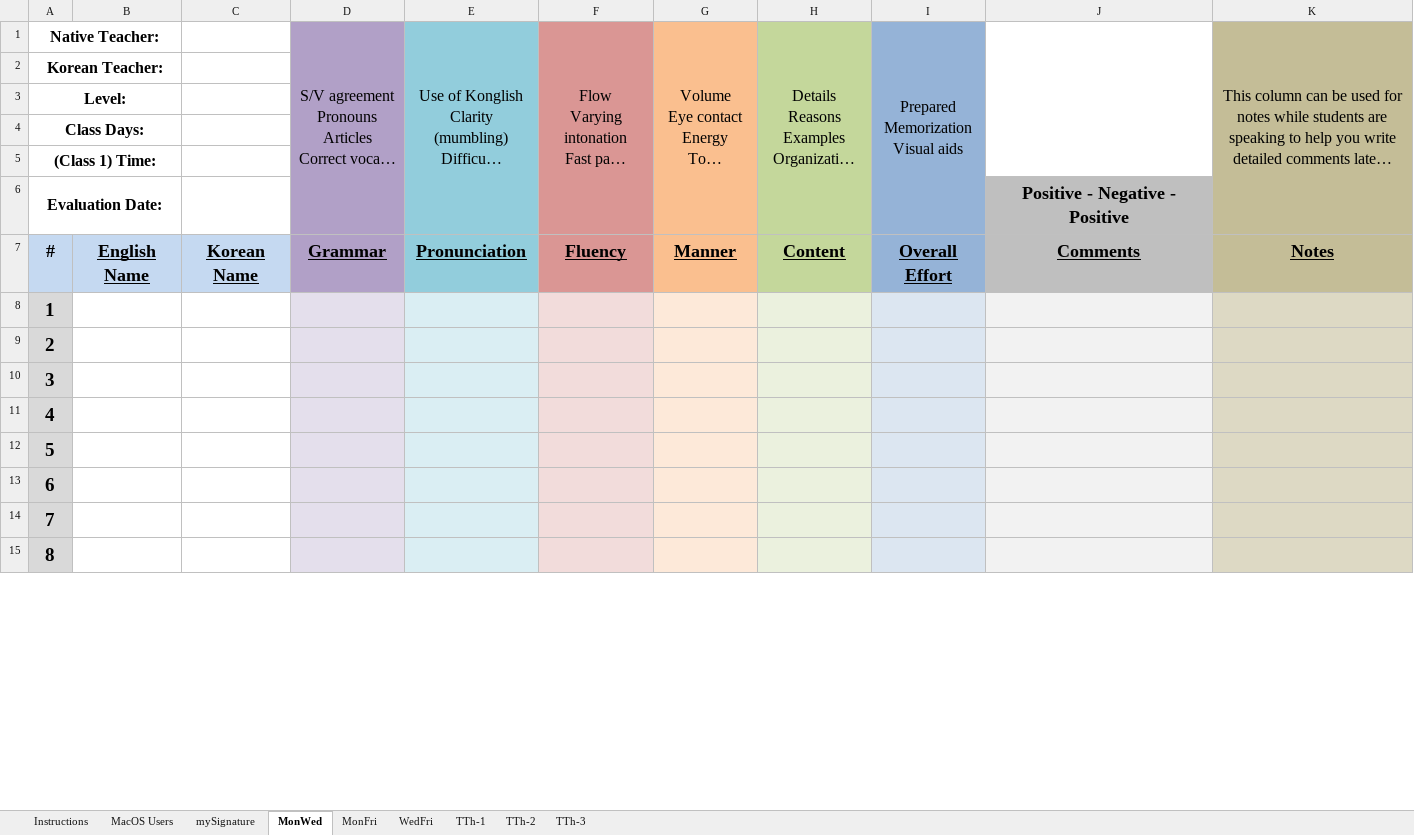
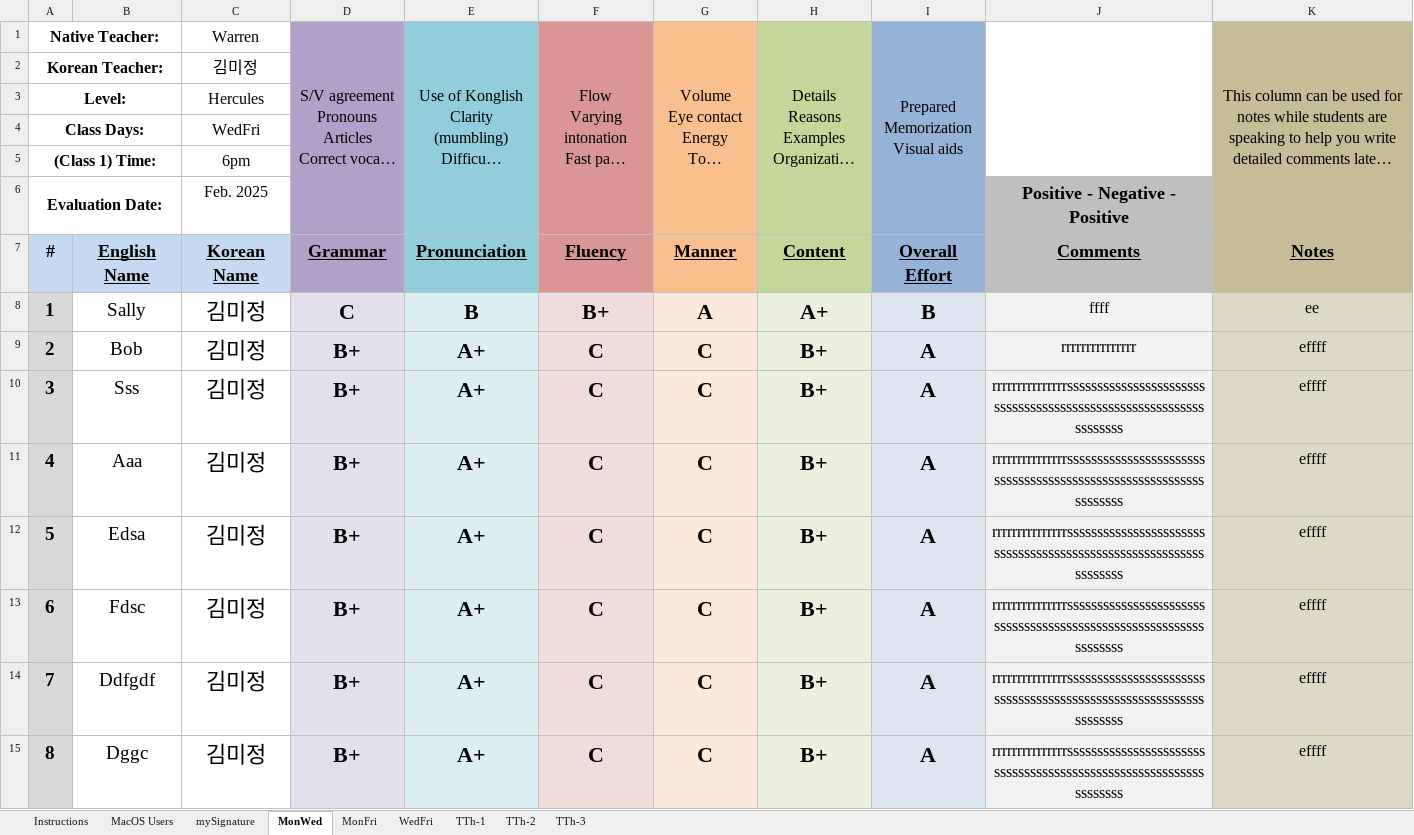
Before and after one commit to papercutter0324/SpeakingEvals, an Excel workbook: Speaking Eval Reports.xlsm, sheet MonWed, drawn as a sheet; only a part is shown; long unchanged cells end in …; values as stored, in another font and other column widths than the file's, no borders; charts and pictures not drawn; the diff covers the shown part only; the diff names each change by its address in the sheet, - before the commit and + after, or states it on an @@ line.

Commit message:
Add files via upload

```diff
--- a/Speaking Eval Reports.xlsm (sheet MonWed)
+++ b/Speaking Eval Reports.xlsm (sheet MonWed)
-C1: (empty)
+C1: Warren
-C2: (empty)
+C2: 김미정
-C3: (empty)
+C3: Hercules
-C4: (empty)
+C4: WedFri
-C5: (empty)
+C5: 6pm
-C6: (empty)
+C6: Feb. 2025
-B8: (empty)
+B8: Sally
-C8:C15: (empty)
+C8:C15: 김미정
-D8: (empty)
+D8: C
-E8: (empty)
+E8: B
-F8: (empty)
+F8: B+
-G8: (empty)
+G8: A
-H8: (empty)
+H8: A+
-I8: (empty)
+I8: B
-J8: (empty)
+J8: ffff
-K8: (empty)
+K8: ee
-B9: (empty)
+B9: Bob
-D9:D15: (empty)
+D9:D15: B+
-E9:E15: (empty)
+E9:E15: A+
-F9:F15: (empty)
+F9:F15: C
-G9:G15: (empty)
+G9:G15: C
-H9:H15: (empty)
+H9:H15: B+
-I9:I15: (empty)
+I9:I15: A
-J9: (empty)
+J9: rrrrrrrrrrrrrrr
-K9:K15: (empty)
+K9:K15: effff
-B10: (empty)
+B10: Sss
-J10:J15: (empty)
+J10:J15: rrrrrrrrrrrrrrrssssssssssssssssssssssssssssssssssssssssssssssssssssssssssssssssss
-B11: (empty)
+B11: Aaa
-B12: (empty)
+B12: Edsa
-B13: (empty)
+B13: Fdsc
-B14: (empty)
+B14: Ddfgdf
-B15: (empty)
+B15: Dggc
```
Also changed, not shown: 170 edited cells elsewhere in this sheet, sheet MonFri, sheet WedFri, sheet TTh-1, sheet TTh-2, sheet TTh-3, charts or pictures.
